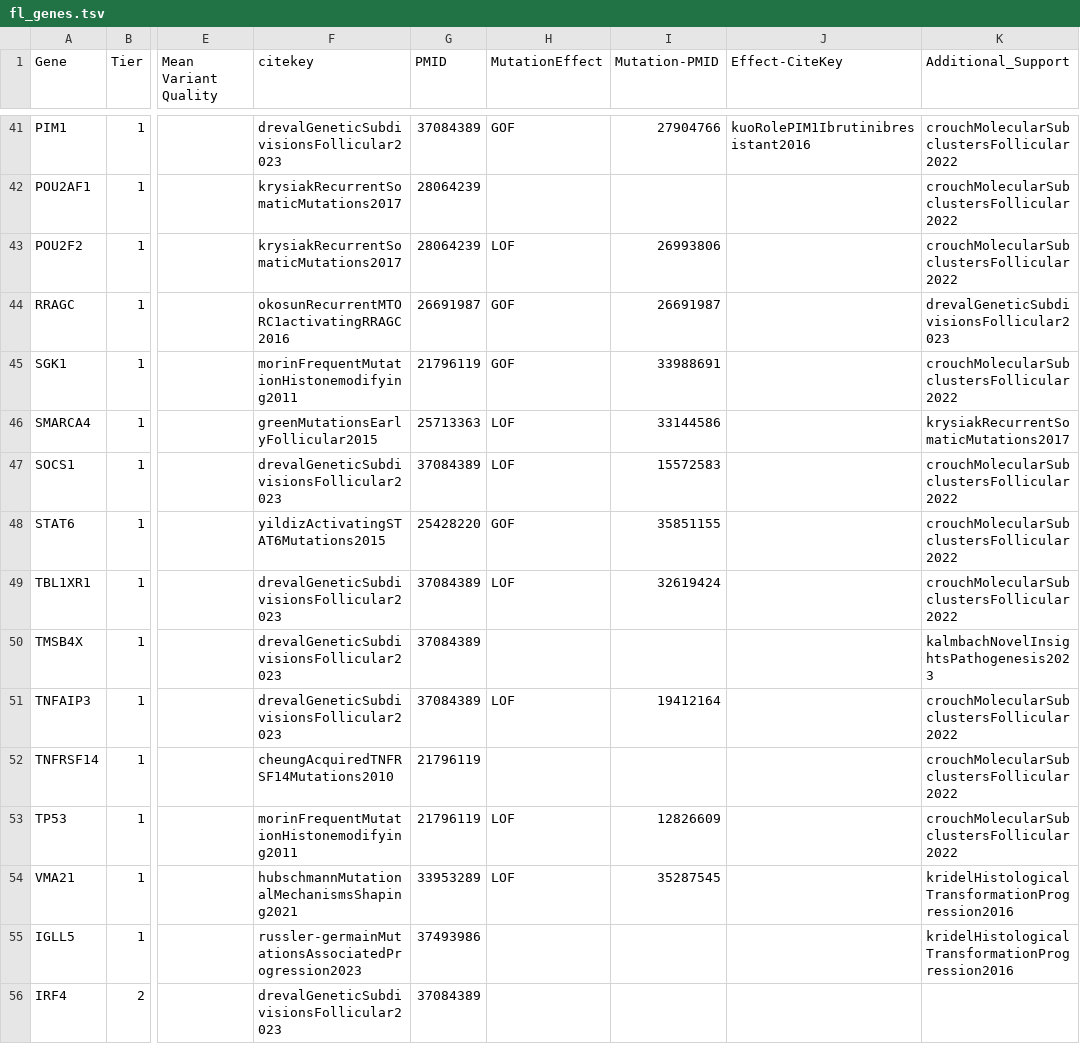
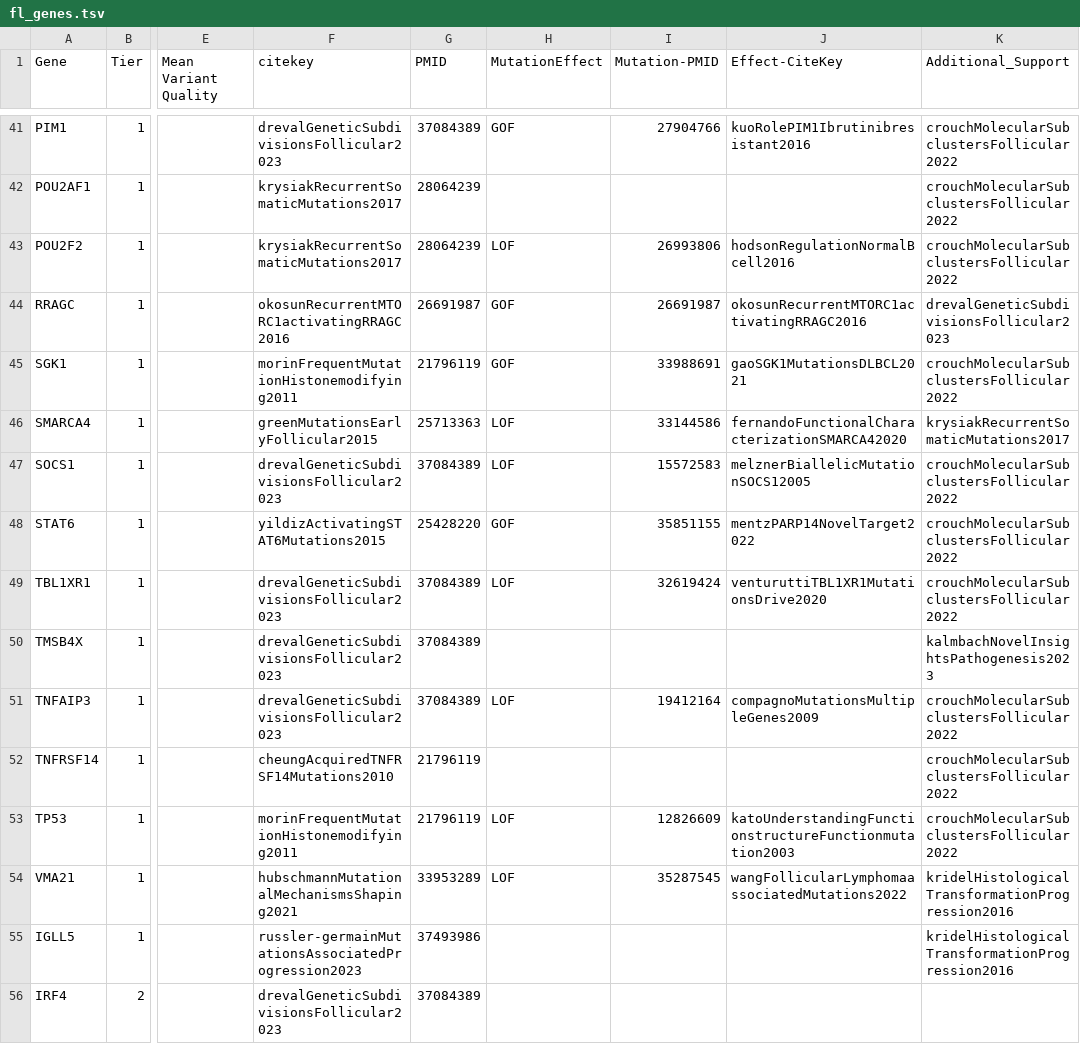
Before and after one commit to morinlab/LLMPP, a TSV file: resources/curated/fl_genes.tsv, drawn as a sheet; only a part is shown, gaps mark what is left out; the diff names each change by its address in the sheet, - before the commit and + after, or states it on an @@ line.

Commit message:
fix ref

```diff
--- a/resources/curated/fl_genes.tsv
+++ b/resources/curated/fl_genes.tsv
-J43 (Effect-CiteKey): (empty)
+J43 (Effect-CiteKey): hodsonRegulationNormalBcell2016
-J44 (Effect-CiteKey): (empty)
+J44 (Effect-CiteKey): okosunRecurrentMTORC1activatingRRAGC2016
-J45 (Effect-CiteKey): (empty)
+J45 (Effect-CiteKey): gaoSGK1MutationsDLBCL2021
-J46 (Effect-CiteKey): (empty)
+J46 (Effect-CiteKey): fernandoFunctionalCharacterizationSMARCA42020
-J47 (Effect-CiteKey): (empty)
+J47 (Effect-CiteKey): melznerBiallelicMutationSOCS12005
-J48 (Effect-CiteKey): (empty)
+J48 (Effect-CiteKey): mentzPARP14NovelTarget2022
-J49 (Effect-CiteKey): (empty)
+J49 (Effect-CiteKey): venturuttiTBL1XR1MutationsDrive2020
-J51 (Effect-CiteKey): (empty)
+J51 (Effect-CiteKey): compagnoMutationsMultipleGenes2009
-J53 (Effect-CiteKey): (empty)
+J53 (Effect-CiteKey): katoUnderstandingFunctionstructureFunctionmutation2003
-J54 (Effect-CiteKey): (empty)
+J54 (Effect-CiteKey): wangFollicularLymphomaassociatedMutations2022
```
